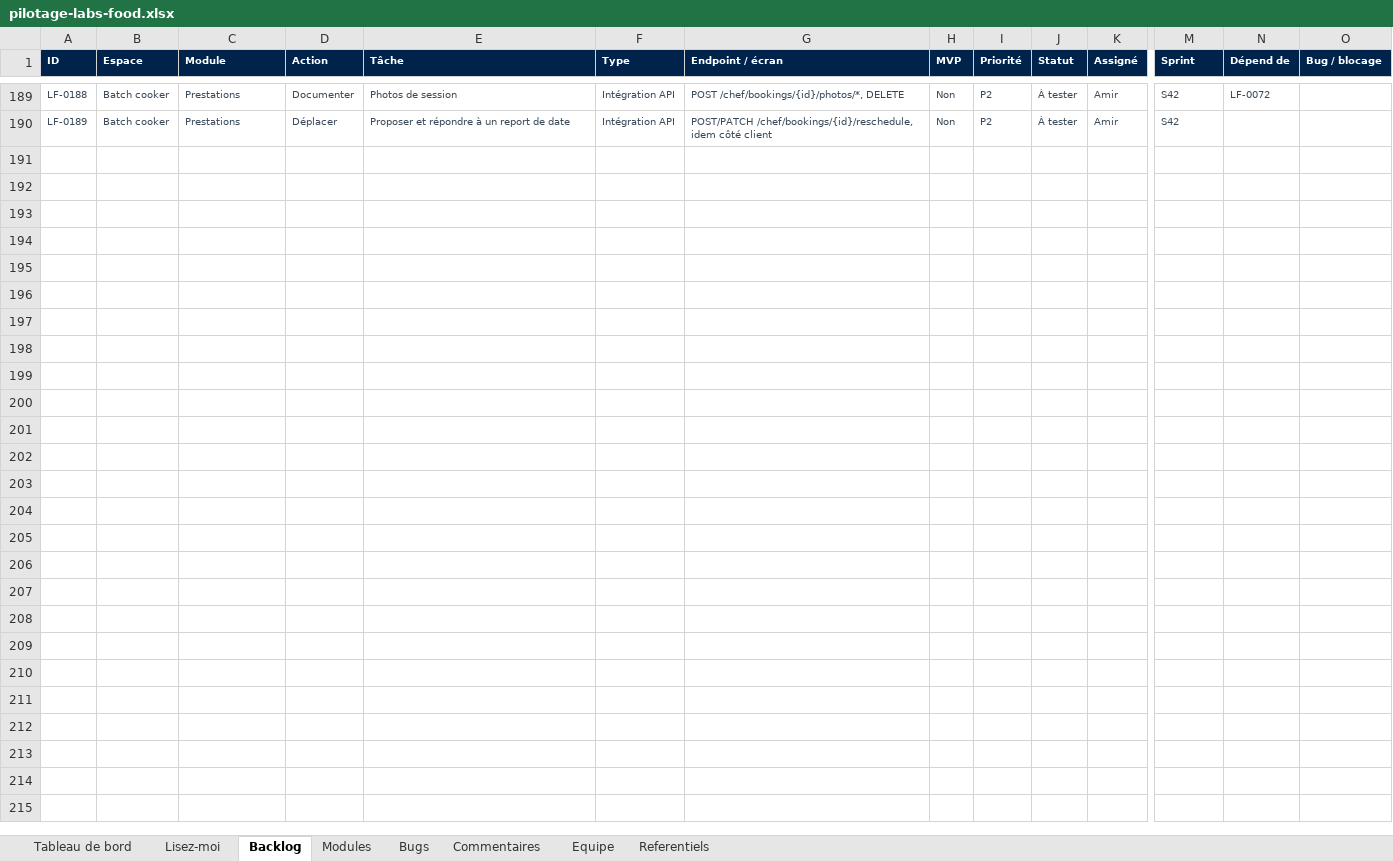
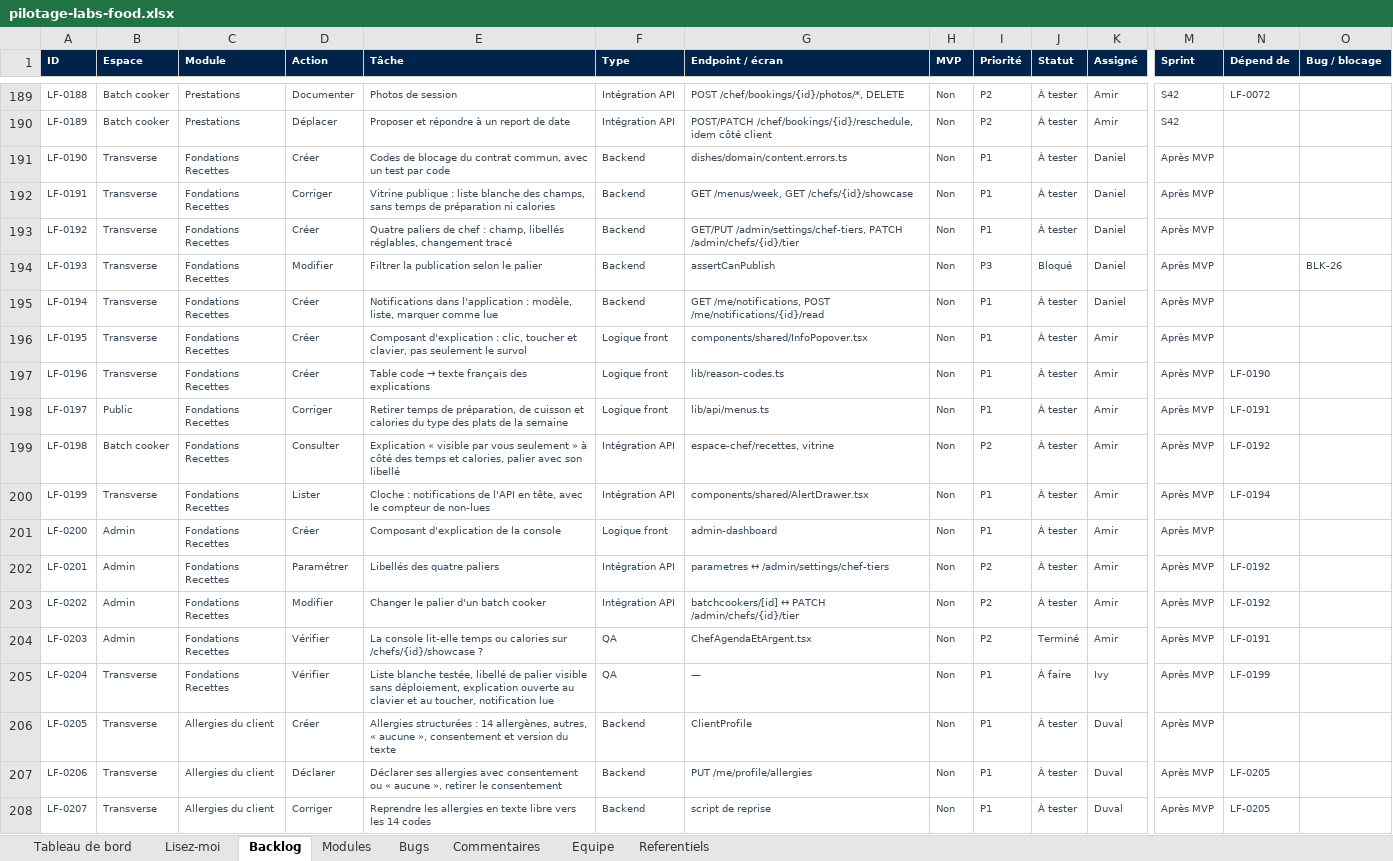
Before and after one commit to LabsFood/batchcooking-web, an Excel workbook: docs/pilotage/pilotage-labs-food.xlsx, sheet Backlog, drawn as a sheet; only a part is shown, gaps mark what is left out; values as stored, in another font and other column widths than the file's, no borders; conditional formats not drawn; rows hold the shown columns only; the diff covers the shown part only; the diff names each change by its address in the sheet, - before the commit and + after, or states it on an @@ line.

```diff
--- a/docs/pilotage/pilotage-labs-food.xlsx (sheet Backlog)
+++ b/docs/pilotage/pilotage-labs-food.xlsx (sheet Backlog)
+row 191: LF-0190 | Transverse | Fondations Recettes | Créer | Codes de blocage du contrat commun, avec un test par code | Backend | dishes/domain/content.errors.ts | Non | P1 | À tester | Daniel | Après MVP
+row 192: LF-0191 | Transverse | Fondations Recettes | Corriger | Vitrine publique : liste blanche des champs, sans temps de préparation ni calories | Backend | GET /menus/week, GET /chefs/{id}/showcase | Non | P1 | À tester | Daniel | Après MVP
+row 193: LF-0192 | Transverse | Fondations Recettes | Créer | Quatre paliers de chef : champ, libellés réglables, changement tracé | Backend | GET/PUT /admin/settings/chef-tiers, PATCH /admin/chefs/{id}/tier | Non | P1 | À tester | Daniel | Après MVP
+row 194: LF-0193 | Transverse | Fondations Recettes | Modifier | Filtrer la publication selon le palier | Backend | assertCanPublish | Non | P3 | Bloqué | Daniel | Après MVP |  | BLK-26
+row 195: LF-0194 | Transverse | Fondations Recettes | Créer | Notifications dans l'application : modèle, liste, marquer comme lue | Backend | GET /me/notifications, POST /me/notifications/{id}/read | Non | P1 | À tester | Daniel | Après MVP
+row 196: LF-0195 | Transverse | Fondations Recettes | Créer | Composant d'explication : clic, toucher et clavier, pas seulement le survol | Logique front | components/shared/InfoPopover.tsx | Non | P1 | À tester | Amir | Après MVP
+row 197: LF-0196 | Transverse | Fondations Recettes | Créer | Table code → texte français des explications | Logique front | lib/reason-codes.ts | Non | P1 | À tester | Amir | Après MVP | LF-0190
+row 198: LF-0197 | Public | Fondations Recettes | Corriger | Retirer temps de préparation, de cuisson et calories du type des plats de la semaine | Logique front | lib/api/menus.ts | Non | P1 | À tester | Amir | Après MVP | LF-0191
+row 199: LF-0198 | Batch cooker | Fondations Recettes | Consulter | Explication « visible par vous seulement » à côté des temps et calories, palier avec son libellé | Intégration API | espace-chef/recettes, vitrine | Non | P2 | À tester | Amir | Après MVP | LF-0192
+row 200: LF-0199 | Transverse | Fondations Recettes | Lister | Cloche : notifications de l'API en tête, avec le compteur de non-lues | Intégration API | components/shared/AlertDrawer.tsx | Non | P1 | À tester | Amir | Après MVP | LF-0194
+row 201: LF-0200 | Admin | Fondations Recettes | Créer | Composant d'explication de la console | Logique front | admin-dashboard | Non | P1 | À tester | Amir | Après MVP
+row 202: LF-0201 | Admin | Fondations Recettes | Paramétrer | Libellés des quatre paliers | Intégration API | parametres ↔ /admin/settings/chef-tiers | Non | P2 | À tester | Amir | Après MVP | LF-0192
+row 203: LF-0202 | Admin | Fondations Recettes | Modifier | Changer le palier d'un batch cooker | Intégration API | batchcookers/[id] ↔ PATCH /admin/chefs/{id}/tier | Non | P2 | À tester | Amir | Après MVP | LF-0192
+row 204: LF-0203 | Admin | Fondations Recettes | Vérifier | La console lit-elle temps ou calories sur /chefs/{id}/showcase ? | QA | ChefAgendaEtArgent.tsx | Non | P2 | Terminé | Amir | Après MVP | LF-0191
+row 205: LF-0204 | Transverse | Fondations Recettes | Vérifier | Liste blanche testée, libellé de palier visible sans déploiement, explication ouverte au clavier et au toucher, notification lue | QA | — | Non | P1 | À faire | Ivy | Après MVP | LF-0199
+row 206: LF-0205 | Transverse | Allergies du client | Créer | Allergies structurées : 14 allergènes, autres, « aucune », consentement et version du texte | Backend | ClientProfile | Non | P1 | À tester | Duval | Après MVP
+row 207: LF-0206 | Transverse | Allergies du client | Déclarer | Déclarer ses allergies avec consentement ou « aucune », retirer le consentement | Backend | PUT /me/profile/allergies | Non | P1 | À tester | Duval | Après MVP | LF-0205
+row 208: LF-0207 | Transverse | Allergies du client | Corriger | Reprendre les allergies en texte libre vers les 14 codes | Backend | script de reprise | Non | P1 | À tester | Duval | Après MVP | LF-0205
```
Also changed, not shown: 117 added rows elsewhere in this sheet, sheet Bugs, sheet Tableau de bord, sheet Modules, sheet Commentaires, sheet Referentiels, 1 other file.
